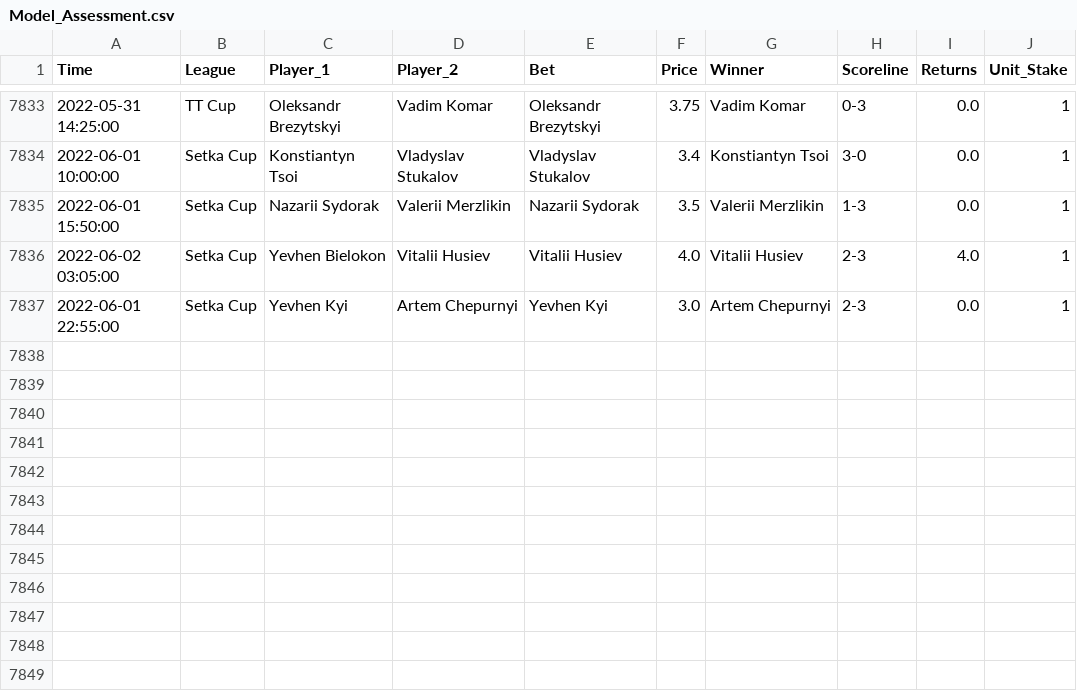
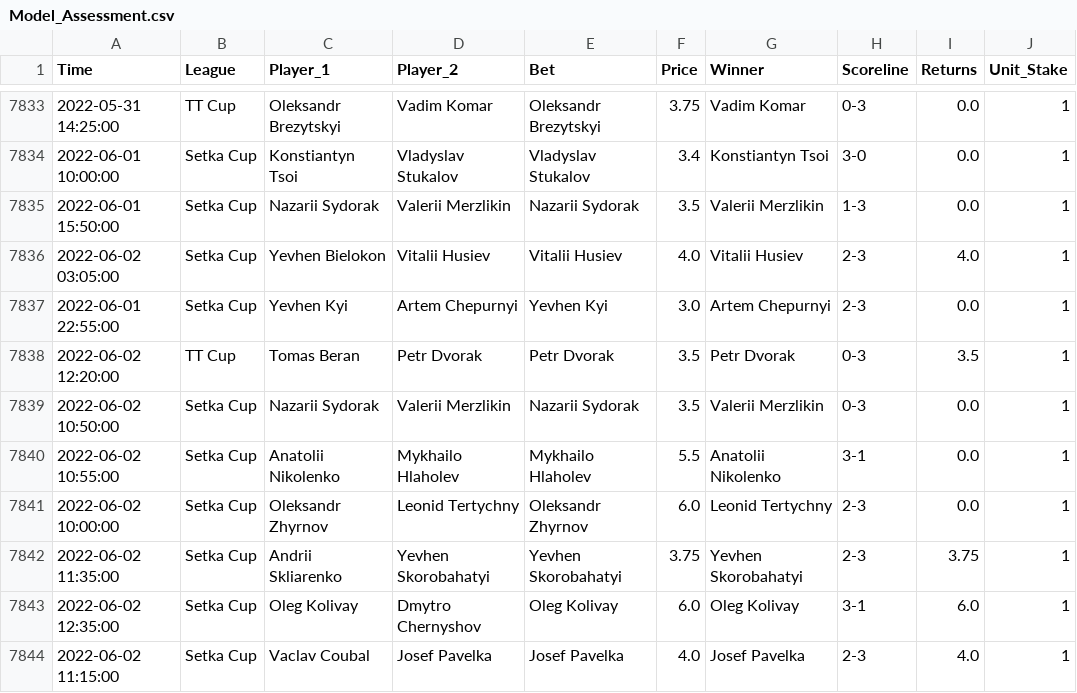
Before and after one commit to tomfothergill/tabletennis, a CSV file: Model_Assessment.csv, drawn as a sheet; only a part is shown, gaps mark what is left out.

Commit message:
committing files

```diff
--- a/Model_Assessment.csv
+++ b/Model_Assessment.csv
@@ -7837 +7837,8 @@ Time,League,Player_1,Player_2,Bet,Price,Winner,Scoreline,Returns,Unit_Stake
 2022-06-01 22:55:00,Setka Cup,Yevhen Kyi,Artem Chepurnyi,Yevhen Kyi,3.0,Artem Chepurnyi,2-3,0.0,1
+2022-06-02 12:20:00,TT Cup,Tomas Beran,Petr Dvorak,Petr Dvorak,3.5,Petr Dvorak,0-3,3.5,1
+2022-06-02 10:50:00,Setka Cup,Nazarii Sydorak,Valerii Merzlikin,Nazarii Sydorak,3.5,Valerii Merzlikin,0-3,0.0,1
+2022-06-02 10:55:00,Setka Cup,Anatolii Nikolenko,Mykhailo Hlaholev,Mykhailo Hlaholev,5.5,Anatolii Nikolenko,3-1,0.0,1
+2022-06-02 10:00:00,Setka Cup,Oleksandr Zhyrnov,Leonid Tertychny,Oleksandr Zhyrnov,6.0,Leonid Tertychny,2-3,0.0,1
+2022-06-02 11:35:00,Setka Cup,Andrii Skliarenko,Yevhen Skorobahatyi,Yevhen Skorobahatyi,3.75,Yevhen Skorobahatyi,2-3,3.75,1
+2022-06-02 12:35:00,Setka Cup,Oleg Kolivay,Dmytro Chernyshov,Oleg Kolivay,6.0,Oleg Kolivay,3-1,6.0,1
+2022-06-02 11:15:00,Setka Cup,Vaclav Coubal,Josef Pavelka,Josef Pavelka,4.0,Josef Pavelka,2-3,4.0,1
```
